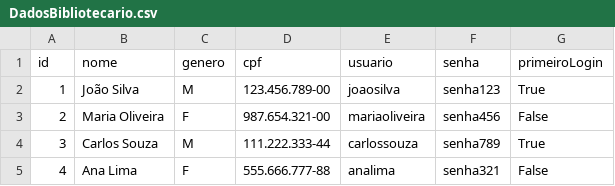
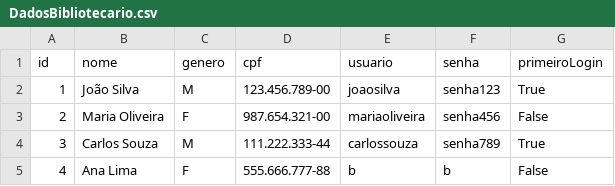
Before and after one commit to Pecximenes/bce-plus, a CSV file: build/classes/data/DadosBibliotecario.csv, drawn as a sheet.

```diff
--- a/build/classes/data/DadosBibliotecario.csv
+++ b/build/classes/data/DadosBibliotecario.csv
@@ -4,2 +4,2 @@ id,nome,genero,cpf,usuario,senha,primeiroLogin
 3,Carlos Souza,M,111.222.333-44,carlossouza,senha789,True
-4,Ana Lima,F,555.666.777-88,analima,senha321,False
+4,Ana Lima,F,555.666.777-88,b,b,False
```
Also changed, not shown: src/data/DadosBibliotecario.csv, 19 other files.
